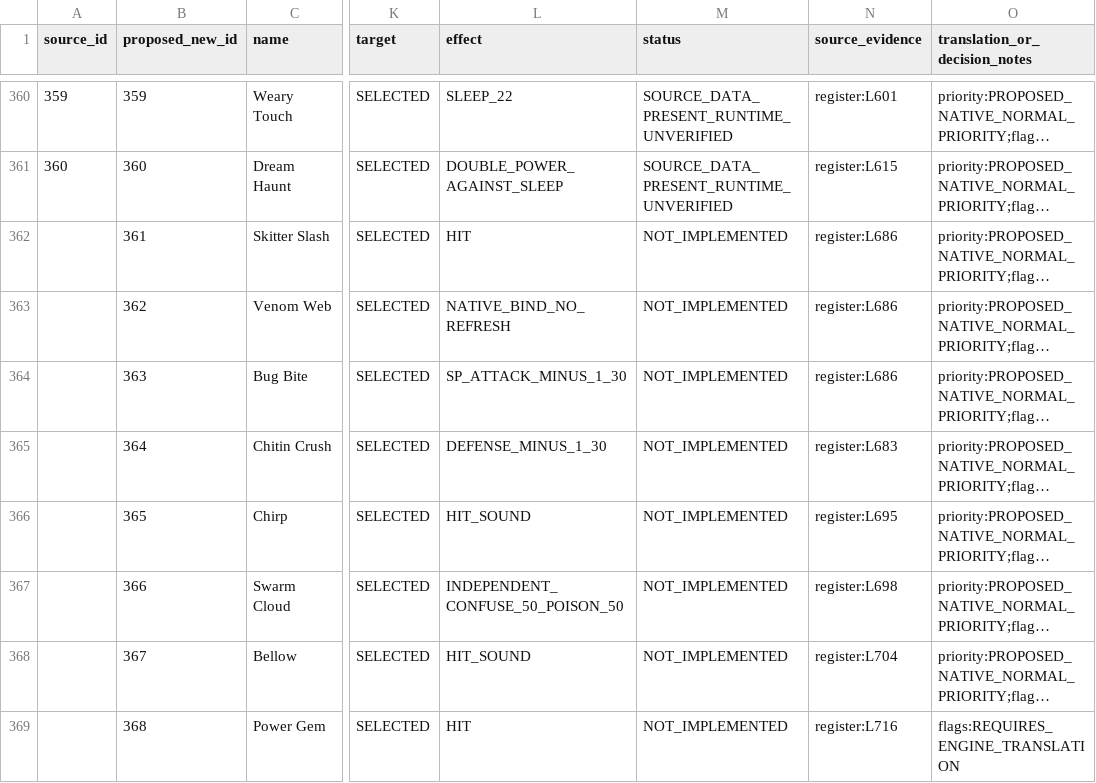
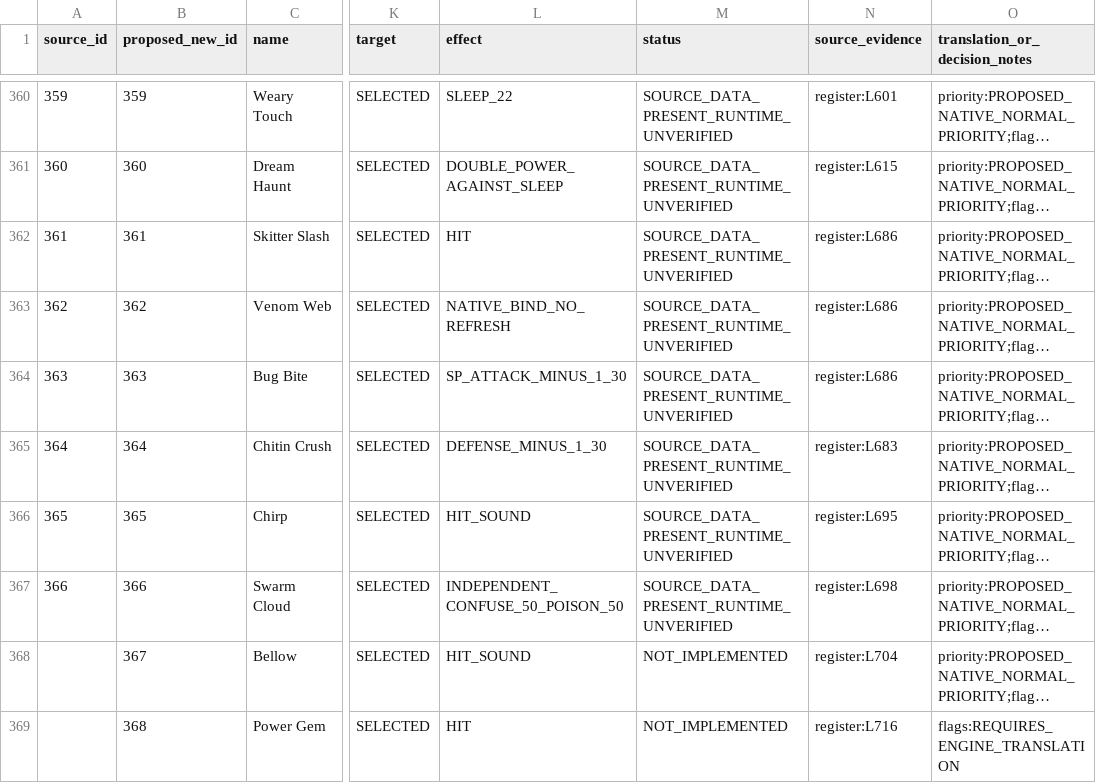
Before and after one commit to InternetNinjacy/pokemon-lightning-yellow, a CSV file: docs/moves/move-specification.csv, drawn as a sheet; only a part is shown, gaps mark what is left out; long unchanged cells end in …; the diff names each change by its address in the sheet, - before the commit and + after, or states it on an @@ line.

Commit message:
Stack approved Bug and sound move battle/animation source over Ghost integration

```diff
--- a/docs/moves/move-specification.csv
+++ b/docs/moves/move-specification.csv
-A362 (source_id): (empty)
+A362 (source_id): 361
-M362:M367 (status): NOT_IMPLEMENTED
+M362:M367 (status): SOURCE_DATA_PRESENT_RUNTIME_UNVERIFIED
-A363 (source_id): (empty)
+A363 (source_id): 362
-A364 (source_id): (empty)
+A364 (source_id): 363
-A365 (source_id): (empty)
+A365 (source_id): 364
-A366 (source_id): (empty)
+A366 (source_id): 365
-A367 (source_id): (empty)
+A367 (source_id): 366
```
Also changed, not shown: 7 other files.
